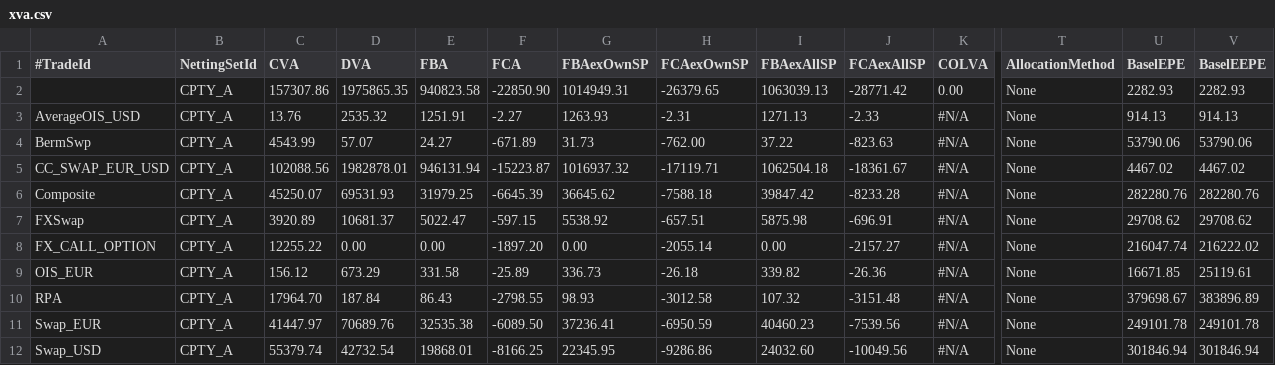
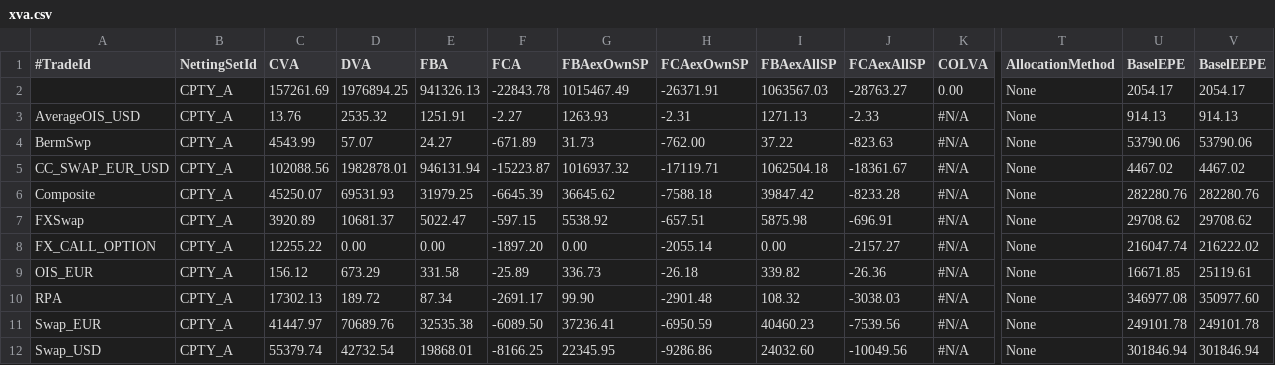
Before and after one commit to OpenSourceRisk/Engine, a CSV file: Examples/AmericanMonteCarlo/ExpectedOutput/amc/xva.csv, drawn as a sheet; only a part is shown, gaps mark what is left out; removed rows and columns are numbered as before the commit, all else as after; rows hold the shown columns only; the diff names each change by its address in the sheet, - before the commit and + after, or states it on an @@ line.

Commit message:
ACADIAQPR-14035 update expected results

```diff
--- a/Examples/AmericanMonteCarlo/ExpectedOutput/amc/xva.csv
+++ b/Examples/AmericanMonteCarlo/ExpectedOutput/amc/xva.csv
-row 2:  | CPTY_A | 157307.86 | 1975865.35 | 940823.58 | -22850.90 | 1014949.31 | -26379.65 | 1063039.13 | -28771.42 | 0.00 | None | 2282.93 | 2282.93
+row 2:  | CPTY_A | 157261.69 | 1976894.25 | 941326.13 | -22843.78 | 1015467.49 | -26371.91 | 1063567.03 | -28763.27 | 0.00 | None | 2054.17 | 2054.17
-C10 (CVA): 17964.70
+C10 (CVA): 17302.13
-D10 (DVA): 187.84
+D10 (DVA): 189.72
-E10 (FBA): 86.43
+E10 (FBA): 87.34
-F10 (FCA): -2798.55
+F10 (FCA): -2691.17
-G10 (FBAexOwnSP): 98.93
+G10 (FBAexOwnSP): 99.90
-H10 (FCAexOwnSP): -3012.58
+H10 (FCAexOwnSP): -2901.48
-I10 (FBAexAllSP): 107.32
+I10 (FBAexAllSP): 108.32
-J10 (FCAexAllSP): -3151.48
+J10 (FCAexAllSP): -3038.03
-U10 (BaselEPE): 379698.67
+U10 (BaselEPE): 346977.08
-V10 (BaselEEPE): 383896.89
+V10 (BaselEEPE): 350977.60
```
Also changed, not shown: 2 other files.
